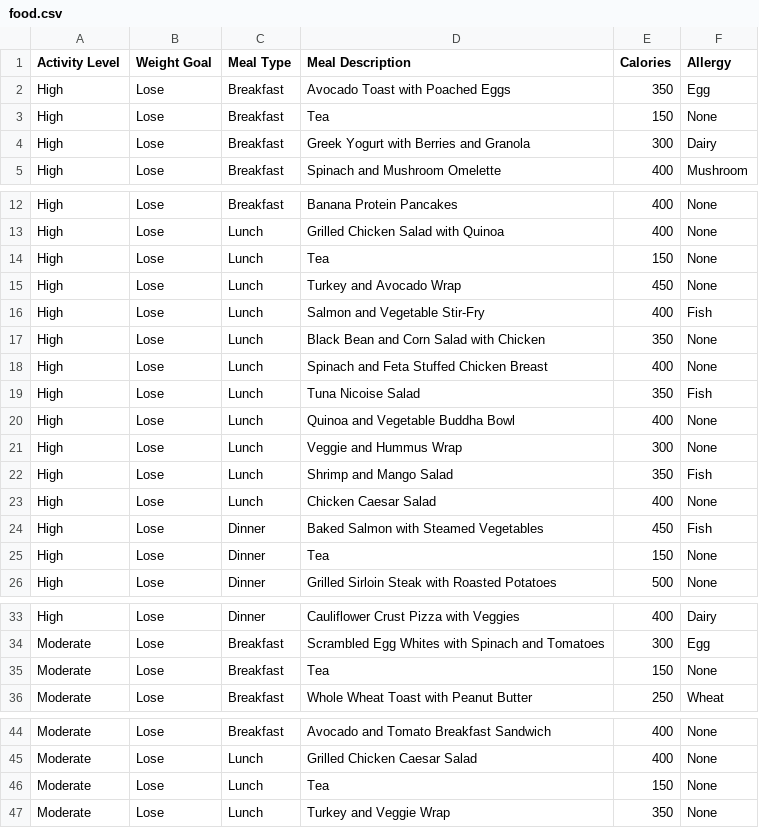
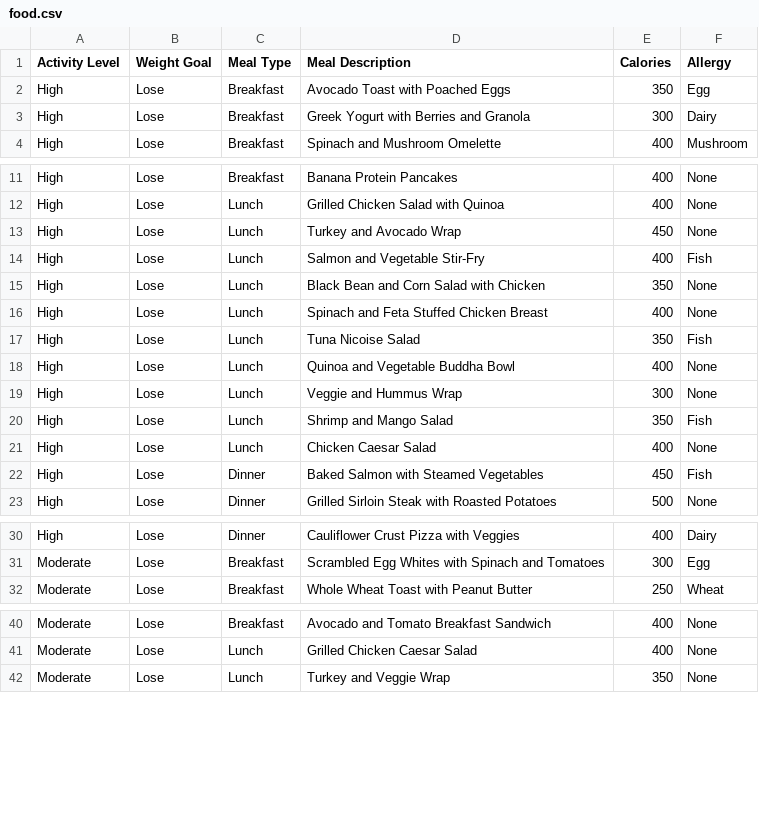
Before and after one commit to nidhijangid9/CSI-Hackathon, a CSV file: food.csv, drawn as a sheet; only a part is shown, gaps mark what is left out; the diff covers the shown part only; the diff names each change by its address in the sheet, - before the commit and + after, or states it on an @@ line.

```diff
--- a/food.csv
+++ b/food.csv
-row 3: High | Lose | Breakfast | Tea | 150 | None
-row 14: High | Lose | Lunch | Tea | 150 | None
-row 25: High | Lose | Dinner | Tea | 150 | None
-row 35: Moderate | Lose | Breakfast | Tea | 150 | None
-row 46: Moderate | Lose | Lunch | Tea | 150 | None
```
Also changed, not shown: 7 removed rows elsewhere in this file, 1 other file.
